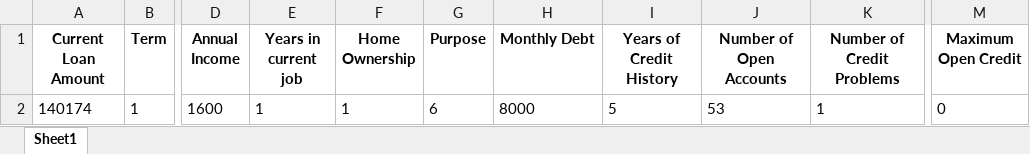
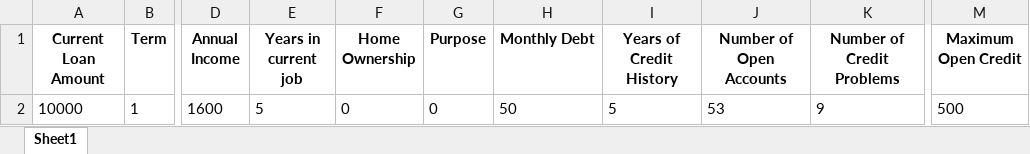
Before and after one commit to Arjun0122/bank_loan_eligibility, an Excel workbook: my_variable.xlsx, sheet Sheet1, drawn as a sheet; only a part is shown, gaps mark what is left out; values as stored, in another font and other column widths than the file's, no borders; the diff names each change by its address in the sheet, - before the commit and + after, or states it on an @@ line.

Commit message:
Final product in balanced dataset

```diff
--- a/my_variable.xlsx (sheet Sheet1)
+++ b/my_variable.xlsx (sheet Sheet1)
-A2 (Current Loan Amount): 140174
+A2 (Current Loan Amount): 10000
-E2 (Years in current job): 1
+E2 (Years in current job): 5
-F2 (Home Ownership): 1
+F2 (Home Ownership): 0
-G2 (Purpose): 6
+G2 (Purpose): 0
-H2 (Monthly Debt): 8000
+H2 (Monthly Debt): 50
-K2 (Number of Credit Problems): 1
+K2 (Number of Credit Problems): 9
-M2 (Maximum Open Credit): 0
+M2 (Maximum Open Credit): 500
```
Also changed, not shown: 2 other files.
